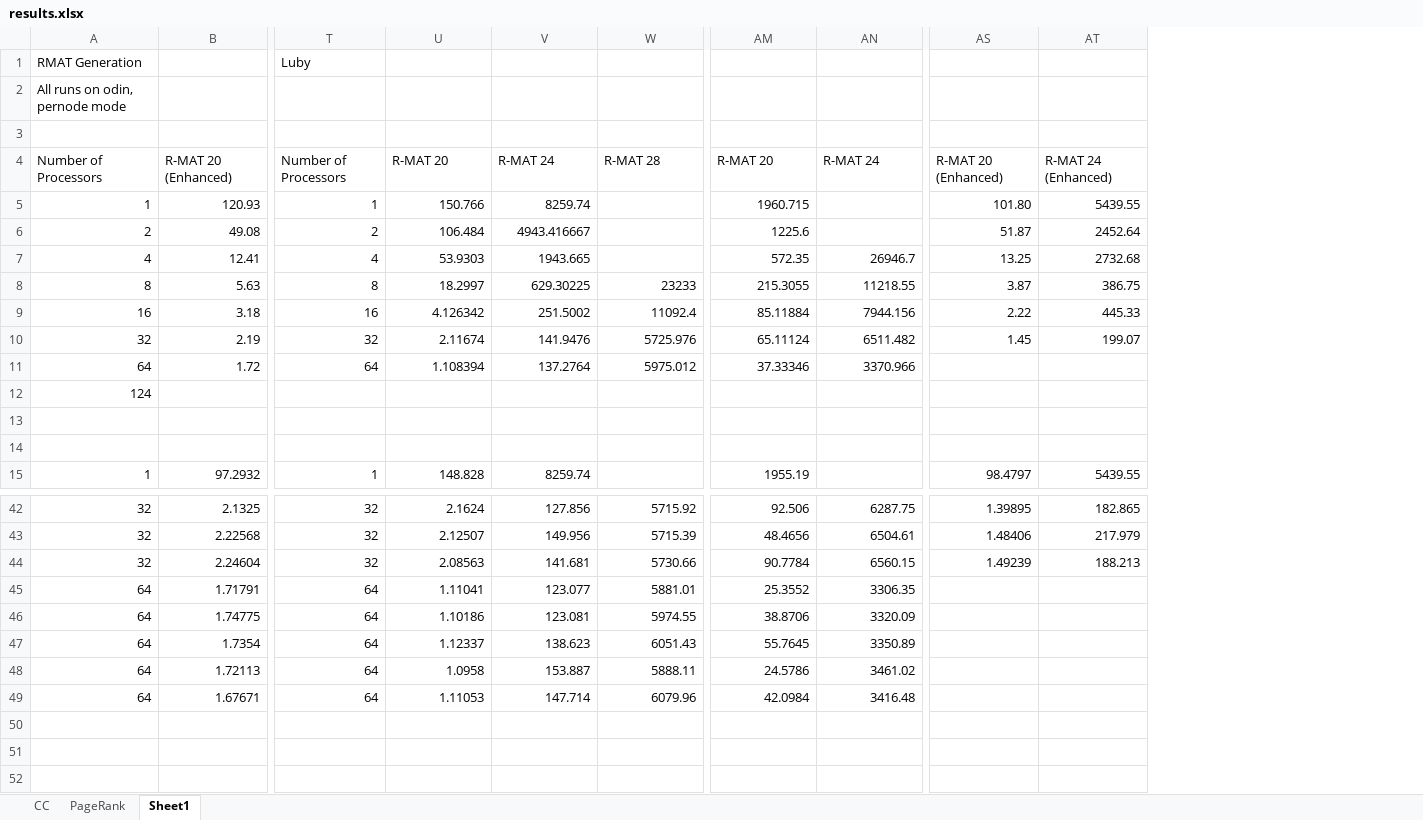
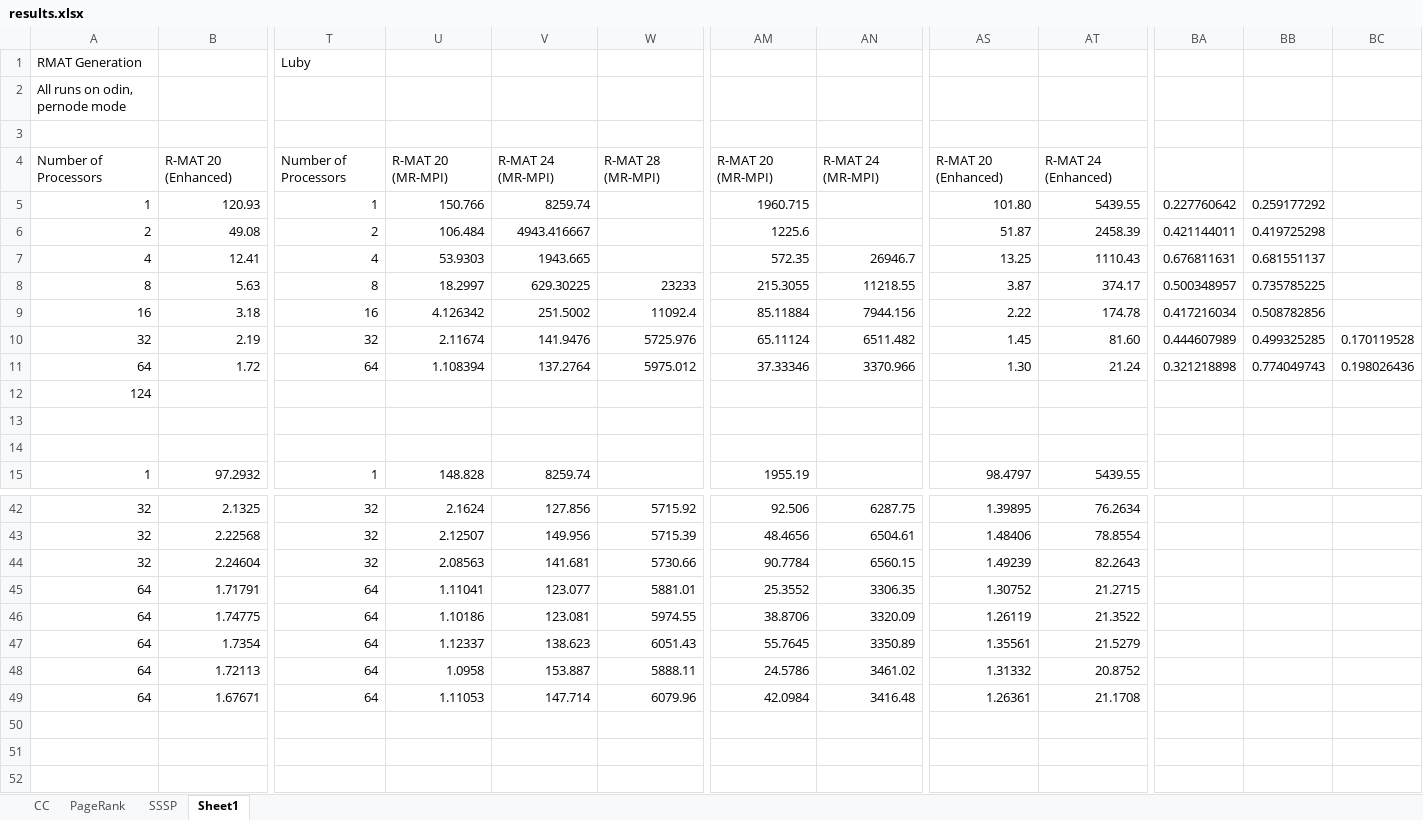
Before and after one commit to sjplimp/mapreduce, an Excel workbook: paper/results.xlsx, sheet Sheet1, drawn as a sheet; only a part is shown, gaps mark what is left out; values as stored, in another font and other column widths than the file's, no borders; charts and pictures not drawn; removed rows and columns are numbered as before the commit, all else as after; the diff names each change by its address in the sheet, - before the commit and + after, or states it on an @@ line.

```diff
--- a/paper/results.xlsx (sheet Sheet1)
+++ b/paper/results.xlsx (sheet Sheet1)
+sheet tab: SSSP
-column AT, rows 4-15: R-MAT 24 (Enhanced) | 5439.55 | 2452.64 | 2732.68 | 386.75 | 445.33 | 199.07 |  |  |  |  | 5439.55; rows 42-44: 182.865 | 217.979 | 188.213
+column AT, rows 4-15: R-MAT 24 (Enhanced) | 5439.55 | 2458.39 | 1110.43 | 374.17 | 174.78 | 81.60 | 21.24 |  |  |  | 5439.55; rows 42-49: 76.2634 | 78.8554 | 82.2643 | 21.2715 | 21.3522 | 21.5279 | 20.8752 | 21.1708
+column BA, rows 5-11: 0.227760642 | 0.421144011 | 0.676811631 | 0.500348957 | 0.417216034 | 0.444607989 | 0.321218898
+column BB, rows 5-11: 0.259177292 | 0.419725298 | 0.681551137 | 0.735785225 | 0.508782856 | 0.499325285 | 0.774049743
+column BC, rows 10-11: 0.170119528 | 0.198026436
-U4: R-MAT 20
+U4: R-MAT 20 (MR-MPI)
-V4: R-MAT 24
+V4: R-MAT 24 (MR-MPI)
-W4: R-MAT 28
+W4: R-MAT 28 (MR-MPI)
-AM4: R-MAT 20
+AM4: R-MAT 20 (MR-MPI)
-AN4: R-MAT 24
+AN4: R-MAT 24 (MR-MPI)
-AS11: (empty)
+AS11: 1.30
-AS45: (empty)
+AS45: 1.30752
-AS46: (empty)
+AS46: 1.26119
-AS47: (empty)
+AS47: 1.35561
-AS48: (empty)
+AS48: 1.31332
-AS49: (empty)
+AS49: 1.26361
```
Also changed, not shown: charts or pictures, 10 other files.
